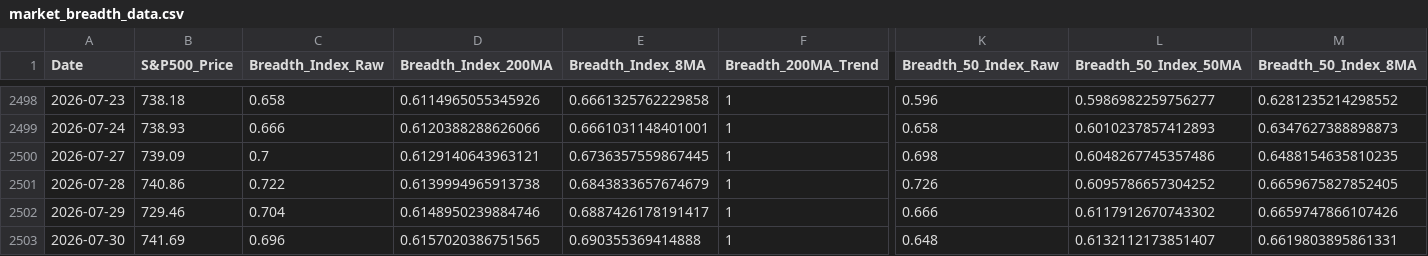
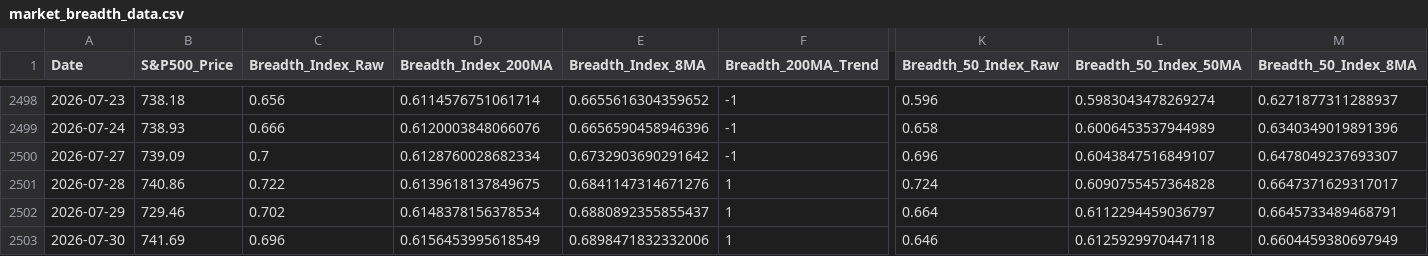
Before and after one commit to ChenheZhang2022/tradermonty-data, a CSV file: latest/market_breadth_data.csv, drawn as a sheet; only a part is shown, gaps mark what is left out; the diff covers the shown part only; the diff names each change by its address in the sheet, - before the commit and + after, or states it on an @@ line.

```diff
--- a/latest/market_breadth_data.csv
+++ b/latest/market_breadth_data.csv
-C2498 (Breadth_Index_Raw): 0.658
+C2498 (Breadth_Index_Raw): 0.656
-D2498 (Breadth_Index_200MA): 0.6114965055345926
+D2498 (Breadth_Index_200MA): 0.6114576751061714
-E2498 (Breadth_Index_8MA): 0.6661325762229858
+E2498 (Breadth_Index_8MA): 0.6655616304359652
-F2498:F2500 (Breadth_200MA_Trend): 1
+F2498:F2500 (Breadth_200MA_Trend): -1
-L2498 (Breadth_50_Index_50MA): 0.5986982259756277
+L2498 (Breadth_50_Index_50MA): 0.5983043478269274
-M2498 (Breadth_50_Index_8MA): 0.6281235214298552
+M2498 (Breadth_50_Index_8MA): 0.6271877311288937
-D2499 (Breadth_Index_200MA): 0.6120388288626066
+D2499 (Breadth_Index_200MA): 0.6120003848066076
-E2499 (Breadth_Index_8MA): 0.6661031148401001
+E2499 (Breadth_Index_8MA): 0.6656590458946396
-L2499 (Breadth_50_Index_50MA): 0.6010237857412893
+L2499 (Breadth_50_Index_50MA): 0.6006453537944989
-M2499 (Breadth_50_Index_8MA): 0.6347627388898873
+M2499 (Breadth_50_Index_8MA): 0.6340349019891396
-D2500 (Breadth_Index_200MA): 0.6129140643963121
+D2500 (Breadth_Index_200MA): 0.6128760028682334
-E2500 (Breadth_Index_8MA): 0.6736357559867445
+E2500 (Breadth_Index_8MA): 0.6732903690291642
-K2500 (Breadth_50_Index_Raw): 0.698
+K2500 (Breadth_50_Index_Raw): 0.696
-L2500 (Breadth_50_Index_50MA): 0.6048267745357486
+L2500 (Breadth_50_Index_50MA): 0.6043847516849107
-M2500 (Breadth_50_Index_8MA): 0.6488154635810235
+M2500 (Breadth_50_Index_8MA): 0.6478049237693307
-D2501 (Breadth_Index_200MA): 0.6139994965913738
+D2501 (Breadth_Index_200MA): 0.6139618137849675
-E2501 (Breadth_Index_8MA): 0.6843833657674679
+E2501 (Breadth_Index_8MA): 0.6841147314671276
-K2501 (Breadth_50_Index_Raw): 0.726
+K2501 (Breadth_50_Index_Raw): 0.724
-L2501 (Breadth_50_Index_50MA): 0.6095786657304252
+L2501 (Breadth_50_Index_50MA): 0.6090755457364828
-M2501 (Breadth_50_Index_8MA): 0.6659675827852405
+M2501 (Breadth_50_Index_8MA): 0.6647371629317017
-C2502 (Breadth_Index_Raw): 0.704
+C2502 (Breadth_Index_Raw): 0.702
-D2502 (Breadth_Index_200MA): 0.6148950239884746
+D2502 (Breadth_Index_200MA): 0.6148378156378534
-E2502 (Breadth_Index_8MA): 0.6887426178191417
+E2502 (Breadth_Index_8MA): 0.6880892355855437
-K2502 (Breadth_50_Index_Raw): 0.666
+K2502 (Breadth_50_Index_Raw): 0.664
-L2502 (Breadth_50_Index_50MA): 0.6117912670743302
+L2502 (Breadth_50_Index_50MA): 0.6112294459036797
-M2502 (Breadth_50_Index_8MA): 0.6659747866107426
+M2502 (Breadth_50_Index_8MA): 0.6645733489468791
-D2503 (Breadth_Index_200MA): 0.6157020386751565
+D2503 (Breadth_Index_200MA): 0.6156453995618549
-E2503 (Breadth_Index_8MA): 0.690355369414888
+E2503 (Breadth_Index_8MA): 0.6898471832332006
-K2503 (Breadth_50_Index_Raw): 0.648
+K2503 (Breadth_50_Index_Raw): 0.646
-L2503 (Breadth_50_Index_50MA): 0.6132112173851407
+L2503 (Breadth_50_Index_50MA): 0.6125929970447118
-M2503 (Breadth_50_Index_8MA): 0.6619803895861331
+M2503 (Breadth_50_Index_8MA): 0.6604459380697949
```
Also changed, not shown: 77 edited cells elsewhere in this file, latest/ohlcv_qqq.csv, latest/ohlcv_vix.csv, 1 other file.
